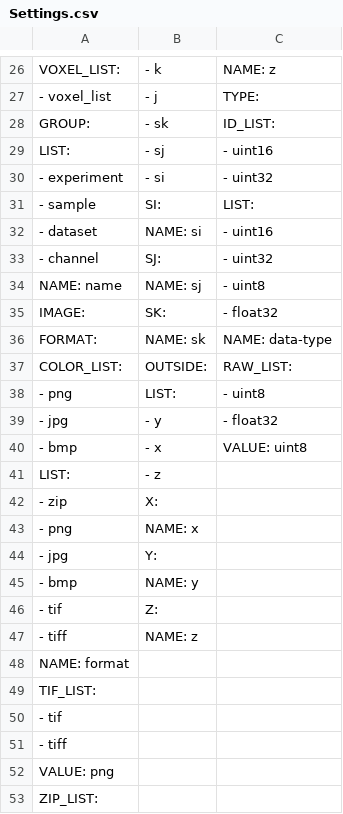
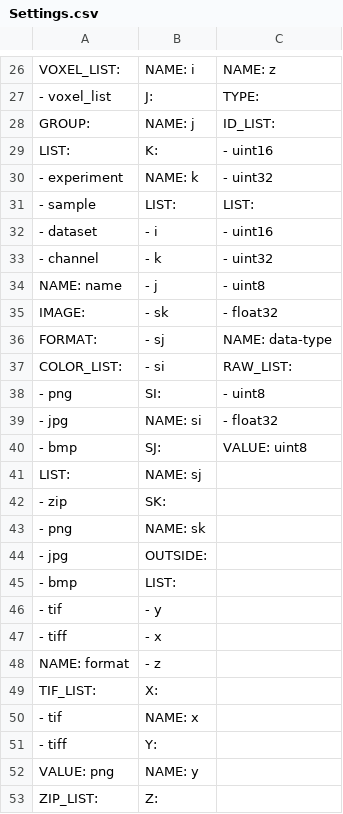
Before and after one commit to Rhoana/butterfly, a CSV file: scripts/Settings.csv, drawn as a sheet; only a part is shown, gaps mark what is left out; the diff covers the shown part only; the diff names each change by its address in the sheet, - before the commit and + after, or states it on an @@ line.

```diff
--- a/scripts/Settings.csv
+++ b/scripts/Settings.csv
-B26: - k
+B26: NAME: i
-B27: - j
+B27: J:
-B28: - sk
+B28: NAME: j
-B29: - sj
+B29: K:
-B30: - si
+B30: NAME: k
-B31: SI:
+B31: LIST:
-B32: NAME: si
+B32: - i
-B33: SJ:
+B33: - k
-B34: NAME: sj
+B34: - j
-B35: SK:
+B35: - sk
-B36: NAME: sk
+B36: - sj
-B37: OUTSIDE:
+B37: - si
-B38: LIST:
+B38: SI:
-B39: - y
+B39: NAME: si
-B40: - x
+B40: SJ:
-B41: - z
+B41: NAME: sj
-B42: X:
+B42: SK:
-B43: NAME: x
+B43: NAME: sk
-B44: Y:
+B44: OUTSIDE:
-B45: NAME: y
+B45: LIST:
-B46: Z:
+B46: - y
-B47: NAME: z
+B47: - x
-B48: (empty)
+B48: - z
-B49: (empty)
+B49: X:
-B50: (empty)
+B50: NAME: x
-B51: (empty)
+B51: Y:
-B52: (empty)
+B52: NAME: y
-B53: (empty)
+B53: Z:
```
Also changed, not shown: 11 added rows, 11 removed rows and 11 edited cells elsewhere in this file, 3 other files.
